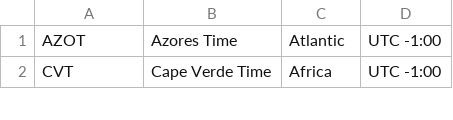
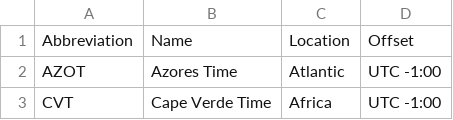
Before and after one commit to webit4me/timezone, a CSV file: data/timezone.csv, drawn as a sheet; only a part is shown; the diff names each change by its address in the sheet, - before the commit and + after, or states it on an @@ line.

```diff
--- a/data/timezone.csv
+++ b/data/timezone.csv
+row 1: Abbreviation | Name | Location | Offset
```
Also changed, not shown: 3 other files.
